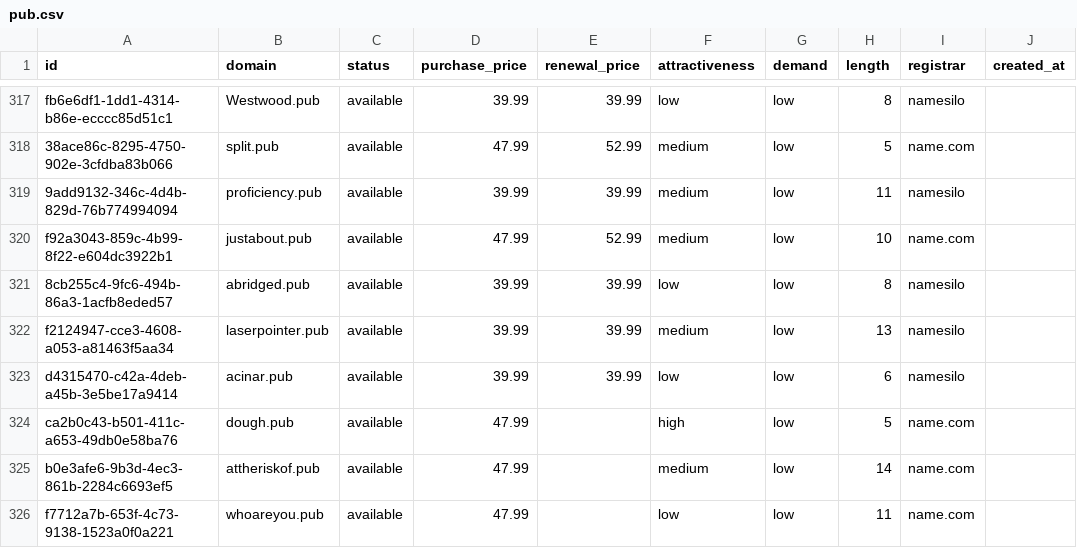
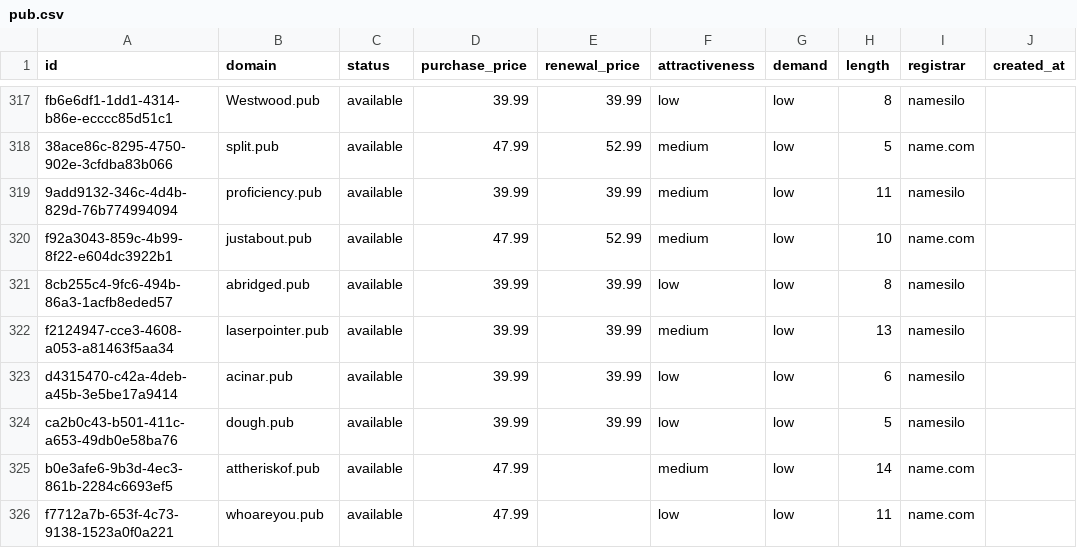
Before and after one commit to UniqueDomains/pub-oneword-domains, a CSV file: pub.csv, drawn as a sheet; only a part is shown, gaps mark what is left out; the diff names each change by its address in the sheet, - before the commit and + after, or states it on an @@ line.

Commit message:
Domains update

```diff
--- a/pub.csv
+++ b/pub.csv
-D324 (purchase_price): 47.99
+D324 (purchase_price): 39.99
-E324 (renewal_price): (empty)
+E324 (renewal_price): 39.99
-F324 (attractiveness): high
+F324 (attractiveness): low
-I324 (registrar): name.com
+I324 (registrar): namesilo
```
Also changed, not shown: 4 other files.
